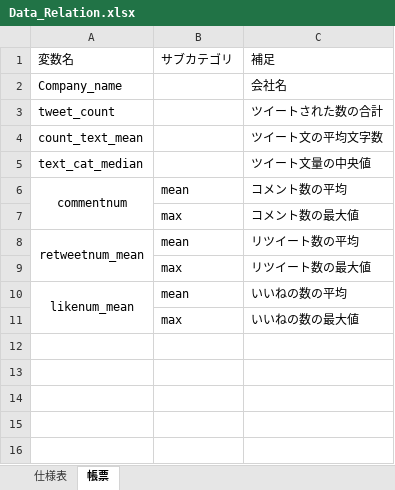
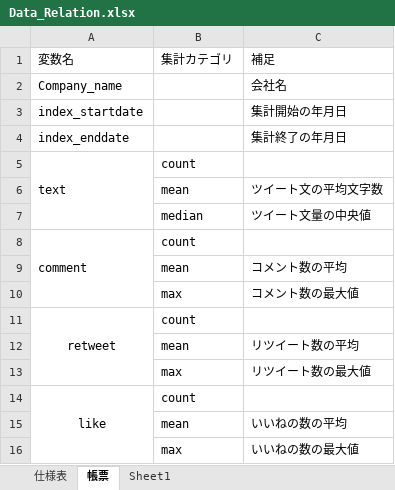
Before and after one commit to flee-style/SQL_portfolio, an Excel workbook: Data_Relation.xlsx, sheet 帳票, drawn as a sheet; values as stored, in another font and other column widths than the file's, no borders; removed rows and columns are numbered as before the commit, all else as after; the diff names each change by its address in the sheet, - before the commit and + after, or states it on an @@ line.

```diff
--- a/Data_Relation.xlsx (sheet 帳票)
+++ b/Data_Relation.xlsx (sheet 帳票)
+sheet tab: Sheet1
-B1: サブカテゴリ
+B1: 集計カテゴリ
-row 3: tweet_count |  | ツイートされた数の合計
+row 3: index_startdate |  | 集計開始の年月日
+row 4: index_enddate |  | 集計終了の年月日
+row 5: text | count
-A6: count_text_mean
+A6: (empty)
-B6: (empty)
+B6: mean
-A7: text_cat_median
+A7: (empty)
-B7: (empty)
+B7: median
+row 8: comment | count
-A9: commentnum
+A9: (empty)
-A6:A7 merged
+row 11: retweet | count
-A12: retweetnum_mean
+A12: (empty)
-A8:A9 merged
+row 14: like | count
-A15: likenum_mean
+A15: (empty)
-A10:A11 merged
```
Also changed, not shown: sheet 仕様表, charts or pictures, 3 other files.
